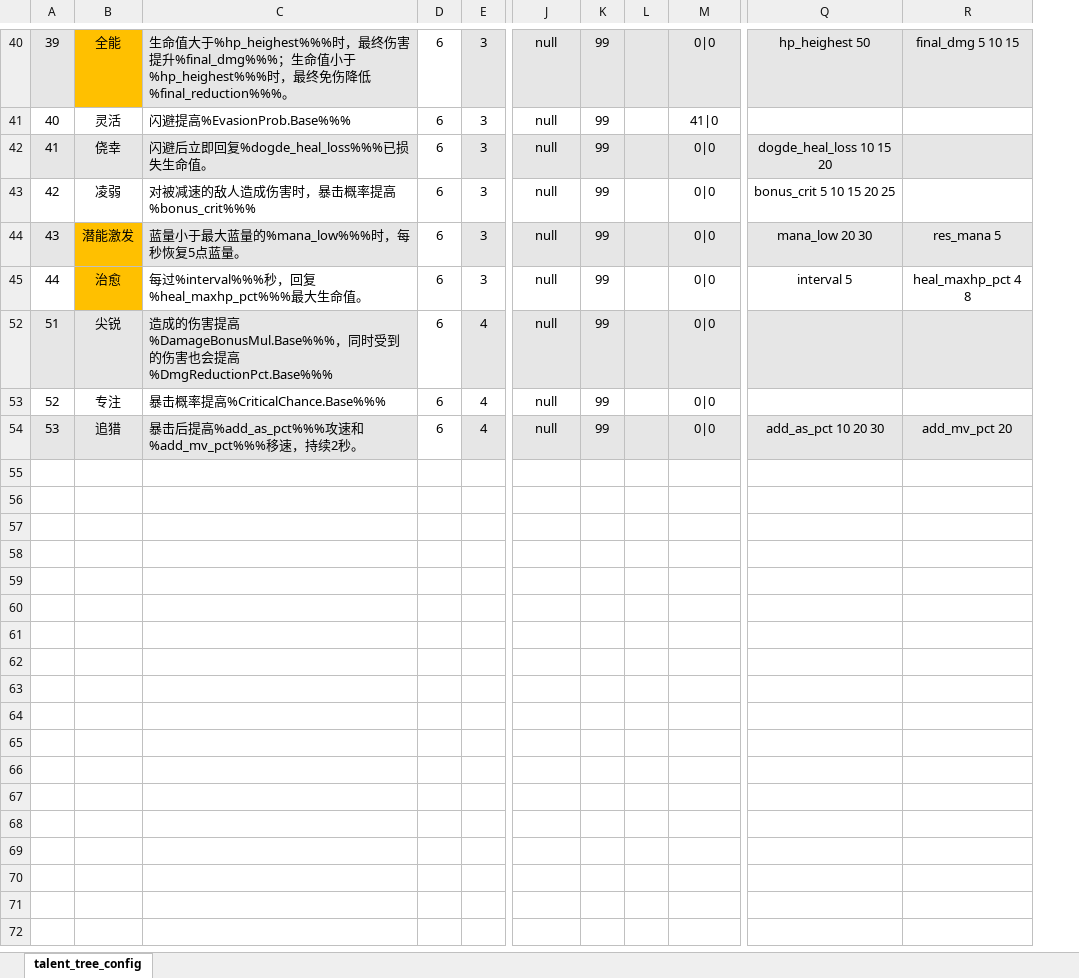
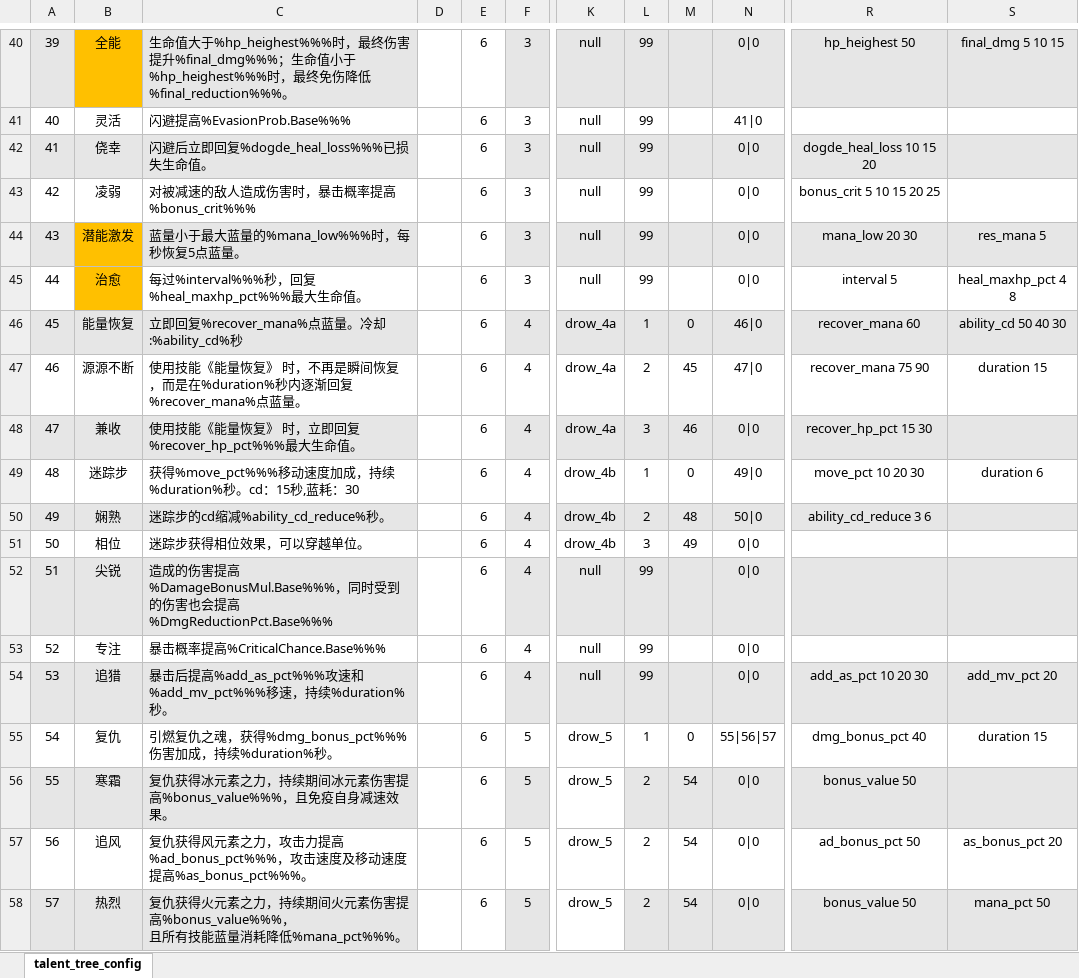
Before and after one commit to YPYT1/nobody, an Excel workbook: excels/config/game/hero/talent_tree/talent_tree_config.xlsx, sheet talent_tree_config, drawn as a sheet; only a part is shown, gaps mark what is left out; values as stored, in another font and other column widths than the file's, no borders; conditional formats not drawn; removed rows and columns are numbered as before the commit, all else as after; rows hold the shown columns only; ↵ is a line break in a cell; the diff covers the shown part only; the diff names each change by its address in the sheet, - before the commit and + after, or states it on an @@ line.

```diff
--- a/excels/config/game/hero/talent_tree/talent_tree_config.xlsx (sheet talent_tree_config)
+++ b/excels/config/game/hero/talent_tree/talent_tree_config.xlsx (sheet talent_tree_config)
+column D, empty
-column L, empty
+column M, empty
-column Q, rows 40-54: hp_heighest 50 |  | dogde_heal_loss 10 15 20 | bonus_crit 5 10 15 20 25 | mana_low 20 30 | interval 5 |  |  | add_as_pct 10 20 30
+column R, rows 40-45: hp_heighest 50 |  | dogde_heal_loss 10 15 20 | bonus_crit 5 10 15 20 25 | mana_low 20 30 | interval 5; row 54: add_as_pct 10 20 30
@@ row 46 unhidden: 45 | 能量恢复 | 立即回复%recover_mana%点蓝量。冷却:%ability_cd%秒 |  | 6 | 4 | drow_4a | 1 | 0 | 46|0 | recover_mana 60 | ability_cd 50 40 30 @@
@@ row 47 unhidden: 46 | 源源不断 | 使用技能《能量恢复》 时，不再是瞬间恢复，而是在%duration%秒内逐渐回复%recover_mana%点蓝量。 |  | 6 | 4 | drow_4a | 2 | 45 | 47|0 | recover_mana 75 90 | duration 15 @@
@@ row 48 unhidden: 47 | 兼收 | 使用技能《能量恢复》 时，立即回复%recover_hp_pct%%%最大生命值。 |  | 6 | 4 | drow_4a | 3 | 46 | 0|0 | recover_hp_pct 15 30 @@
@@ row 49 unhidden: 48 | 迷踪步 | 获得%move_pct%%%移动速度加成，持续%duration%秒。cd：15秒,蓝耗：30 |  | 6 | 4 | drow_4b | 1 | 0 | 49|0 | move_pct 10 20 30 | duration 6 @@
@@ row 50 unhidden: 49 | 娴熟 | 迷踪步的cd缩减%ability_cd_reduce%秒。 |  | 6 | 4 | drow_4b | 2 | 48 | 50|0 | ability_cd_reduce 3 6 @@
@@ row 51 unhidden: 50 | 相位 | 迷踪步获得相位效果，可以穿越单位。 |  | 6 | 4 | drow_4b | 3 | 49 | 0|0 @@
-C54: …速，持续2秒。
+C54: …速，持续%duration%秒。
@@ row 55 unhidden: 54 | 复仇 | 引燃复仇之魂，获得%dmg_bonus_pct%%%伤害加成，持续%duration%秒。 |  | 6 | 5 | drow_5 | 1 | 0 | 55|56|57 | dmg_bonus_pct 40 | duration 15 @@
+row 56: 55 | 寒霜 | 复仇获得冰元素之力，持续期间冰元素伤害提高%bonus_value%%%，且免疫自身减速效果。 |  | 6 | 5 | drow_5 | 2 | 54 | 0|0 | bonus_value 50
@@ row 57 unhidden: 56 | 追风 | 复仇获得风元素之力，攻击力提高%ad_bonus_pct%%%，攻击速度及移动速度提高%as_bonus_pct%%%。 |  | 6 | 5 | drow_5 | 2 | 54 | 0|0 | ad_bonus_pct 50 | as_bonus_pct 20 @@
@@ row 58 unhidden: 57 | 热烈 | 复仇获得火元素之力，持续期间火元素伤害提高%bonus_value%%%， ↵ 且所有技能蓝量消耗降低%mana_pct%%%。 |  | 6 | 5 | drow_5 | 2 | 54 | 0|0 | bonus_value 50 | mana_pct 50 @@
```
Also changed, not shown: 5 added rows and 29 hidden or unhidden rows elsewhere in this sheet, hidden cells, excels/config/game/rune/rune_config.xlsx, excels/npc_heroes_custom.xlsx, 28 other files.
